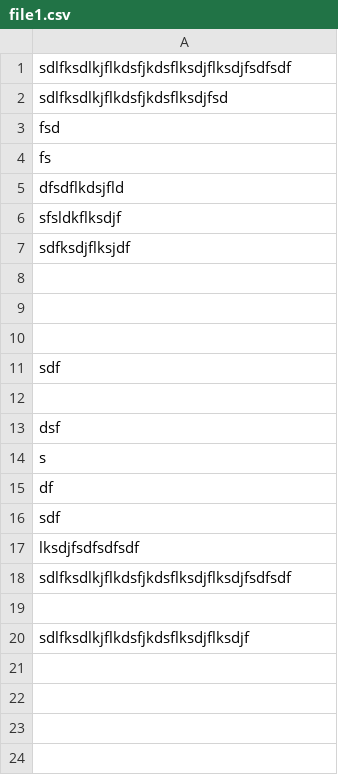
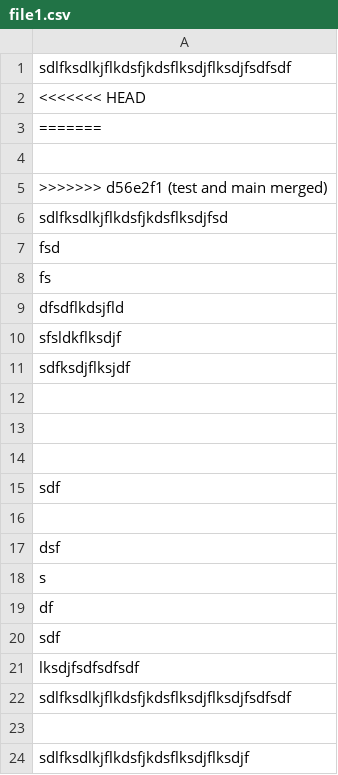
Before and after one commit to naveenkumar530/testRepo, a CSV file: test folder/demo folder /file1.csv, drawn as a sheet; the diff names each change by its address in the sheet, - before the commit and + after, or states it on an @@ line.

Commit message:
rebase issue resolved 3time

```diff
--- a/test folder/demo folder /file1.csv
+++ b/test folder/demo folder /file1.csv
+row 2: <<<<<<< HEAD
+row 3: =======
+row 4: (empty)
+row 5: >>>>>>> d56e2f1 (test and main merged)
```
